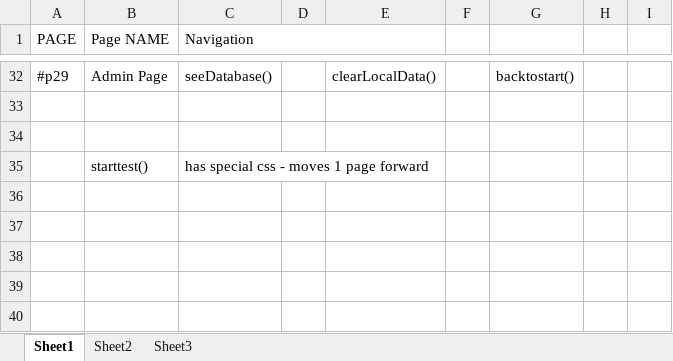
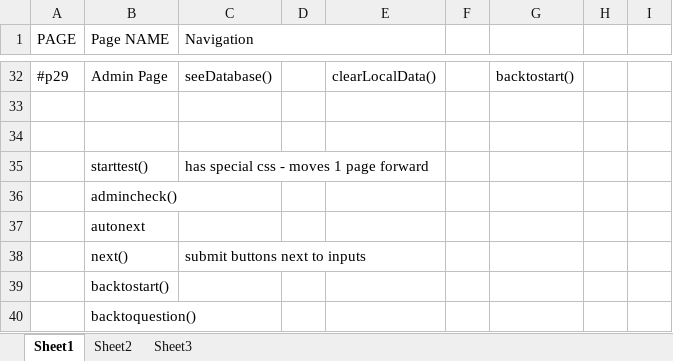
Before and after one commit to ezzymn/ezzymn.github.io, an Excel workbook: navigation check.xlsx, sheet Sheet1, drawn as a sheet; only a part is shown, gaps mark what is left out; values as stored, in another font and other column widths than the file's, no borders; the diff names each change by its address in the sheet, - before the commit and + after, or states it on an @@ line.

```diff
--- a/navigation check.xlsx (sheet Sheet1)
+++ b/navigation check.xlsx (sheet Sheet1)
+row 36:  | admincheck()
+row 37:  | autonext
+row 38:  | next() | submit buttons next to inputs
+row 39:  | backtostart()
+row 40:  | backtoquestion()
```
Also changed, not shown: 3 other files.
